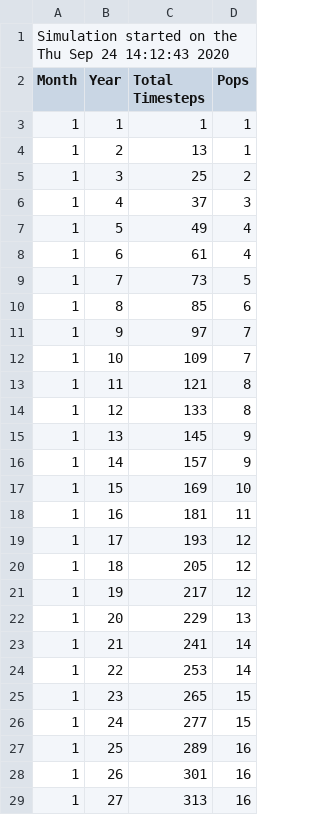
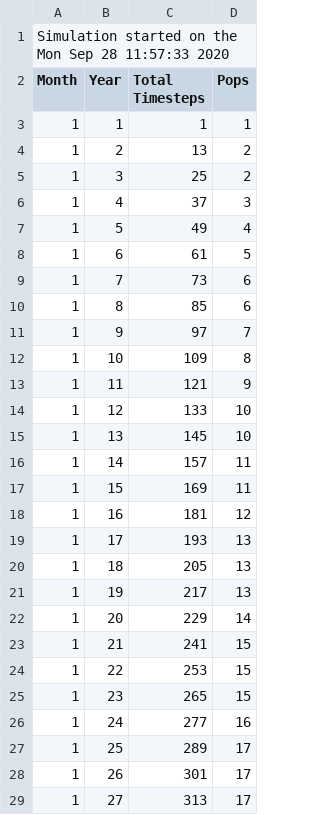
Before and after one commit to Ihre-Kaiserliche-Hoheit/Nobles-and-Peasants, a CSV file: save_file.csv, drawn as a sheet; only a part is shown; the diff covers the shown part only.

```diff
--- a/save_file.csv
+++ b/save_file.csv
@@ -1,5 +1,5 @@
-Simulation started on the Thu Sep 24 14:12:43 2020
+Simulation started on the Mon Sep 28 11:57:33 2020
 Month;Year;Total Timesteps;Pops
 1;1;1;1
-1;2;13;1
+1;2;13;2
 1;3;25;2
@@ -7,23 +7,23 @@ Month;Year;Total Timesteps;Pops
 1;5;49;4
-1;6;61;4
-1;7;73;5
+1;6;61;5
+1;7;73;6
 1;8;85;6
 1;9;97;7
-1;10;109;7
-1;11;121;8
-1;12;133;8
-1;13;145;9
-1;14;157;9
-1;15;169;10
-1;16;181;11
-1;17;193;12
-1;18;205;12
-1;19;217;12
-1;20;229;13
-1;21;241;14
-1;22;253;14
+1;10;109;8
+1;11;121;9
+1;12;133;10
+1;13;145;10
+1;14;157;11
+1;15;169;11
+1;16;181;12
+1;17;193;13
+1;18;205;13
+1;19;217;13
+1;20;229;14
+1;21;241;15
+1;22;253;15
 1;23;265;15
-1;24;277;15
-1;25;289;16
-1;26;301;16
-1;27;313;16
+1;24;277;16
+1;25;289;17
+1;26;301;17
+1;27;313;17
```
Also changed, not shown: 40 edited cells elsewhere in this file, 2 other files.
